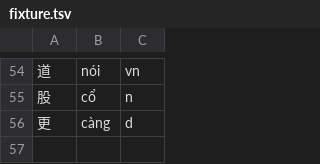
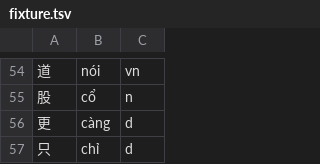
Before and after one commit to n-pn/chivi, a TSV file: db/vpdicts/fixture.tsv, drawn as a sheet; only a part is shown, gaps mark what is left out; the diff names each change by its address in the sheet, - before the commit and + after, or states it on an @@ line.

```diff
--- a/db/vpdicts/fixture.tsv
+++ b/db/vpdicts/fixture.tsv
+row 57: 只 | chỉ | d
```
Also changed, not shown: 1 other file.
